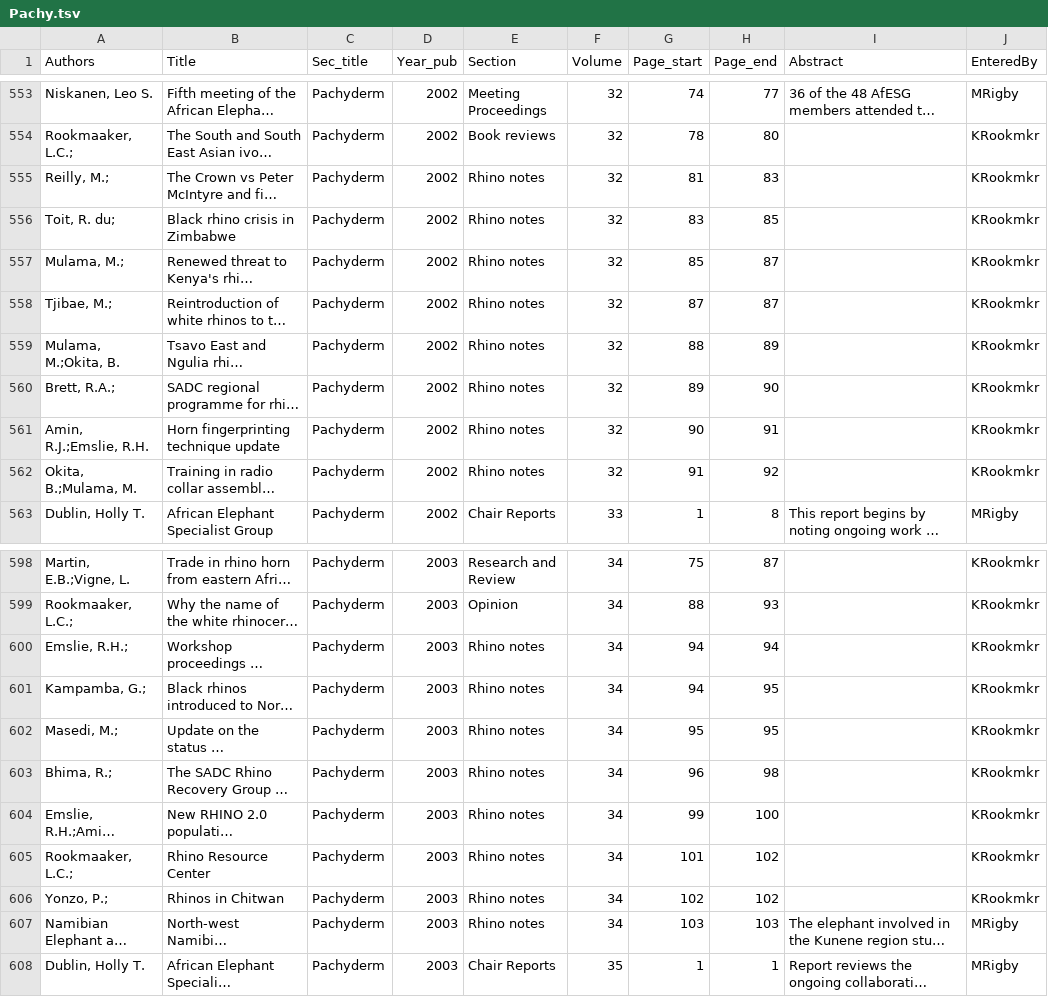
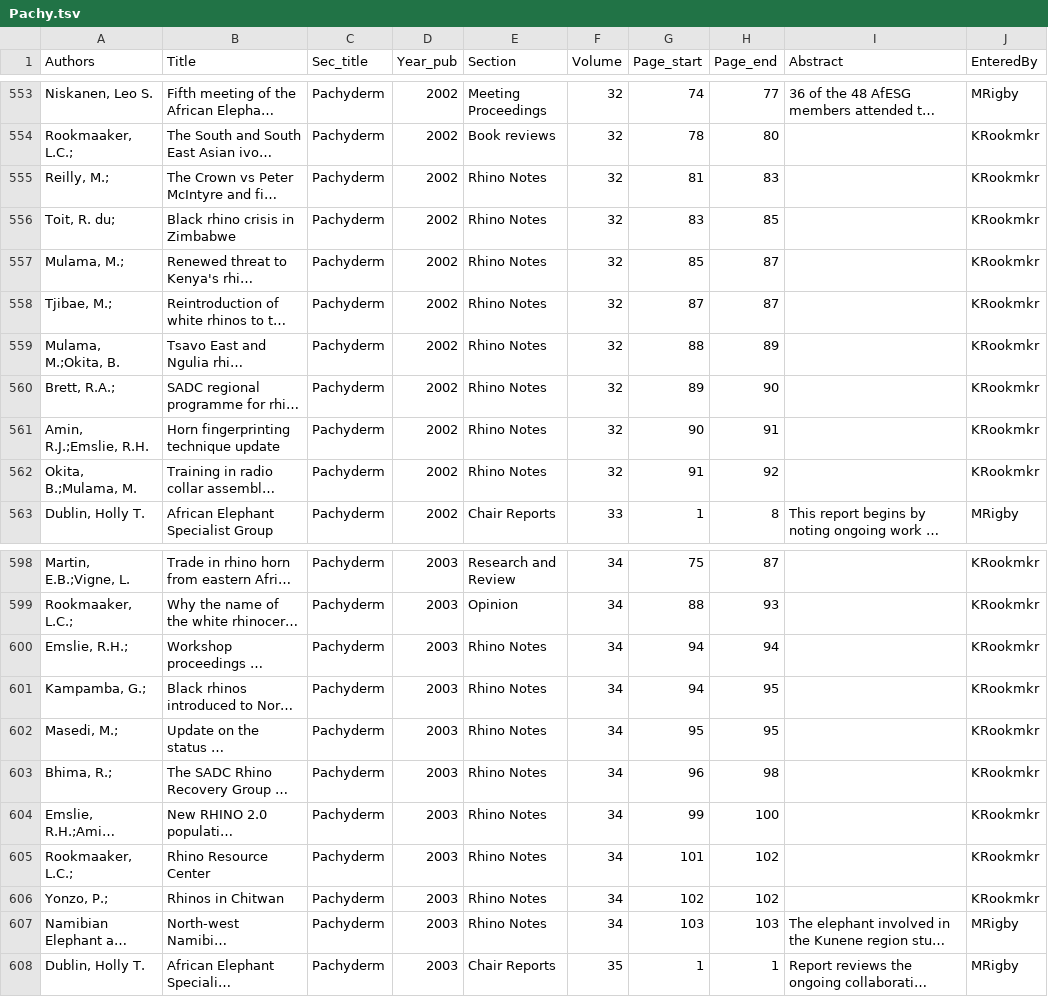
Before and after one commit to aswheaton/excel-to-ojs, a TSV file: database/Pachy.tsv, drawn as a sheet; only a part is shown, gaps mark what is left out; long unchanged cells end in …; the diff names each change by its address in the sheet, - before the commit and + after, or states it on an @@ line.

Commit message:
Corrected capitalization in .tsv.

```diff
--- a/database/Pachy.tsv
+++ b/database/Pachy.tsv
-E555:E562 (Section): Rhino notes
+E555:E562 (Section): Rhino Notes
-E600:E607 (Section): Rhino notes
+E600:E607 (Section): Rhino Notes
```
